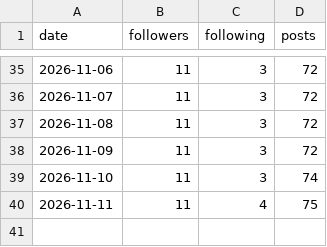
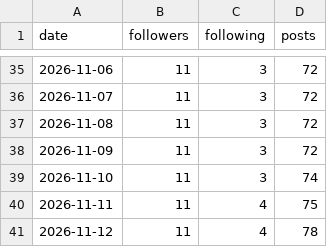
Before and after one commit to bhavishyabharara-jpg/fix-my-money, a CSV file: metrics/account.csv, drawn as a sheet; only a part is shown, gaps mark what is left out; the diff names each change by its address in the sheet, - before the commit and + after, or states it on an @@ line.

```diff
--- a/metrics/account.csv
+++ b/metrics/account.csv
+row 41: 2026-11-12 | 11 | 4 | 78
```
Also changed, not shown: 3 other files.
